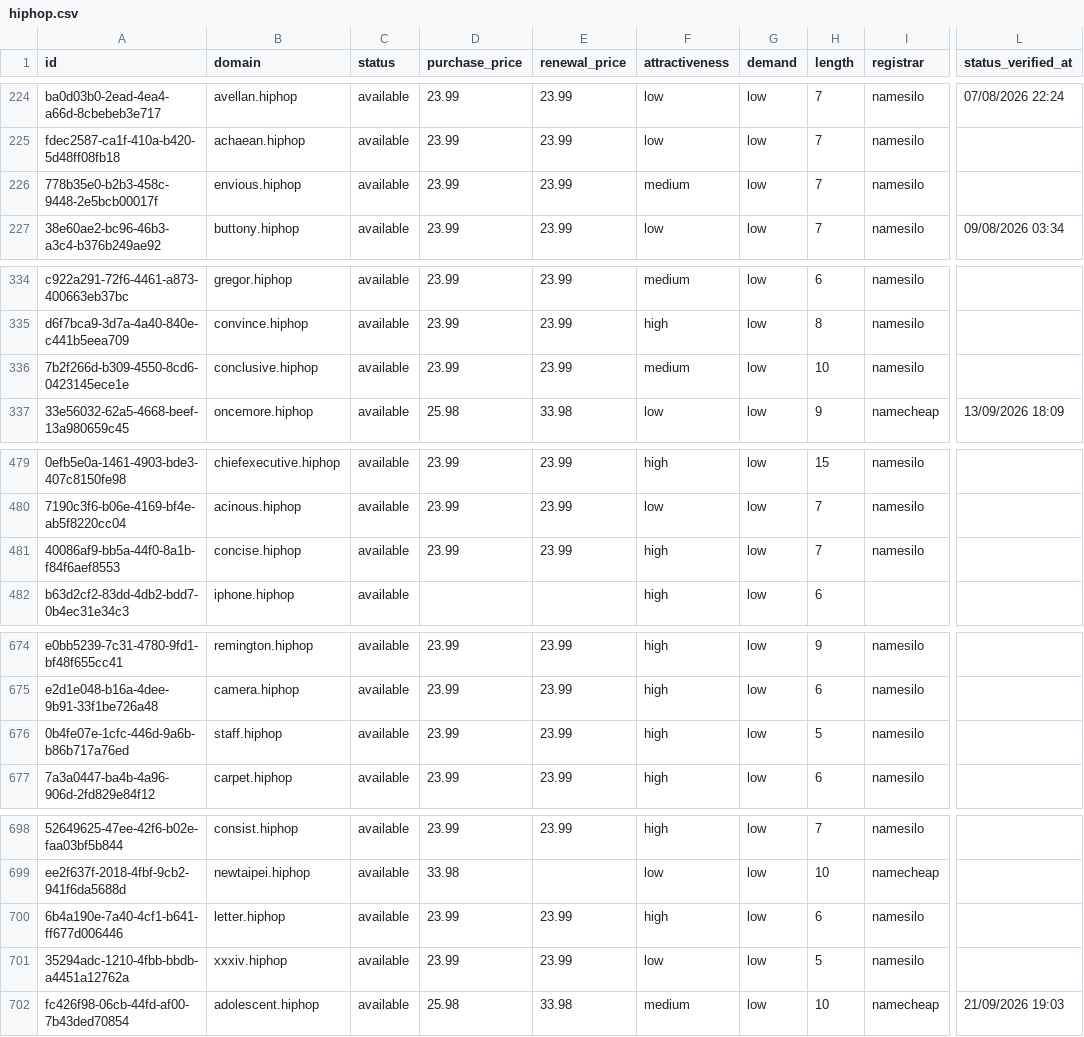
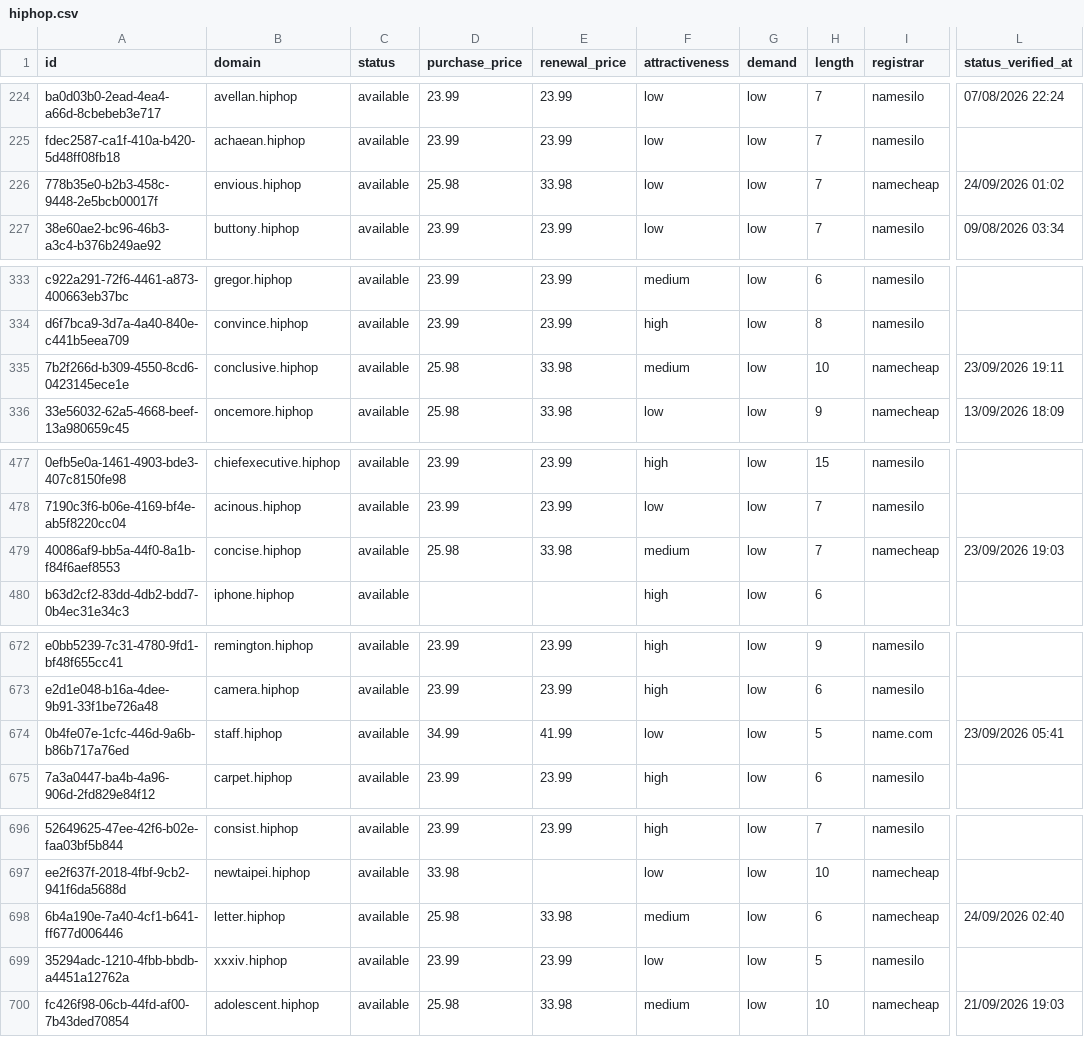
Before and after one commit to UniqueDomains/hiphop-oneword-domains, a CSV file: hiphop.csv, drawn as a sheet; only a part is shown, gaps mark what is left out; addresses are those after the commit; the diff covers the shown part only; the diff names each change by its address in the sheet, - before the commit and + after, or states it on an @@ line.

```diff
--- a/hiphop.csv
+++ b/hiphop.csv
-D226 (purchase_price): 23.99
+D226 (purchase_price): 25.98
-E226 (renewal_price): 23.99
+E226 (renewal_price): 33.98
-F226 (attractiveness): medium
+F226 (attractiveness): low
-I226 (registrar): namesilo
+I226 (registrar): namecheap
-L226 (status_verified_at): (empty)
+L226 (status_verified_at): 24/09/2026 01:02
-D335 (purchase_price): 23.99
+D335 (purchase_price): 25.98
-E335 (renewal_price): 23.99
+E335 (renewal_price): 33.98
-I335 (registrar): namesilo
+I335 (registrar): namecheap
-L335 (status_verified_at): (empty)
+L335 (status_verified_at): 23/09/2026 19:11
-D479 (purchase_price): 23.99
+D479 (purchase_price): 25.98
-E479 (renewal_price): 23.99
+E479 (renewal_price): 33.98
-F479 (attractiveness): high
+F479 (attractiveness): medium
-I479 (registrar): namesilo
+I479 (registrar): namecheap
-L479 (status_verified_at): (empty)
+L479 (status_verified_at): 23/09/2026 19:03
-D674 (purchase_price): 23.99
+D674 (purchase_price): 34.99
-E674 (renewal_price): 23.99
+E674 (renewal_price): 41.99
-F674 (attractiveness): high
+F674 (attractiveness): low
-I674 (registrar): namesilo
+I674 (registrar): name.com
-L674 (status_verified_at): (empty)
+L674 (status_verified_at): 23/09/2026 05:41
-D698 (purchase_price): 23.99
+D698 (purchase_price): 25.98
-E698 (renewal_price): 23.99
+E698 (renewal_price): 33.98
-F698 (attractiveness): high
+F698 (attractiveness): medium
-I698 (registrar): namesilo
+I698 (registrar): namecheap
-L698 (status_verified_at): (empty)
+L698 (status_verified_at): 24/09/2026 02:40
```
Also changed, not shown: 5 added rows, 5 removed rows and 52 edited cells elsewhere in this file, 4 other files.
